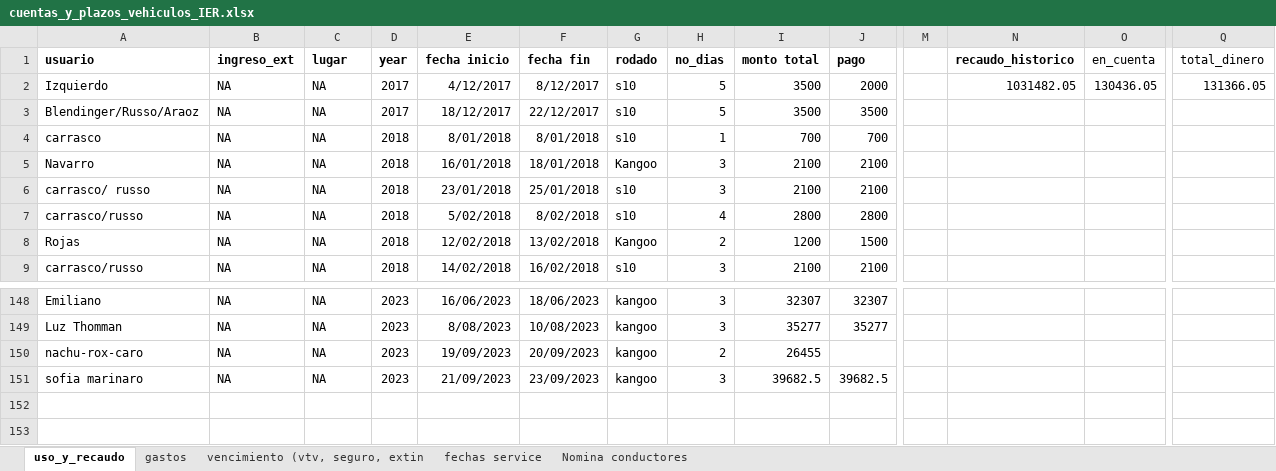
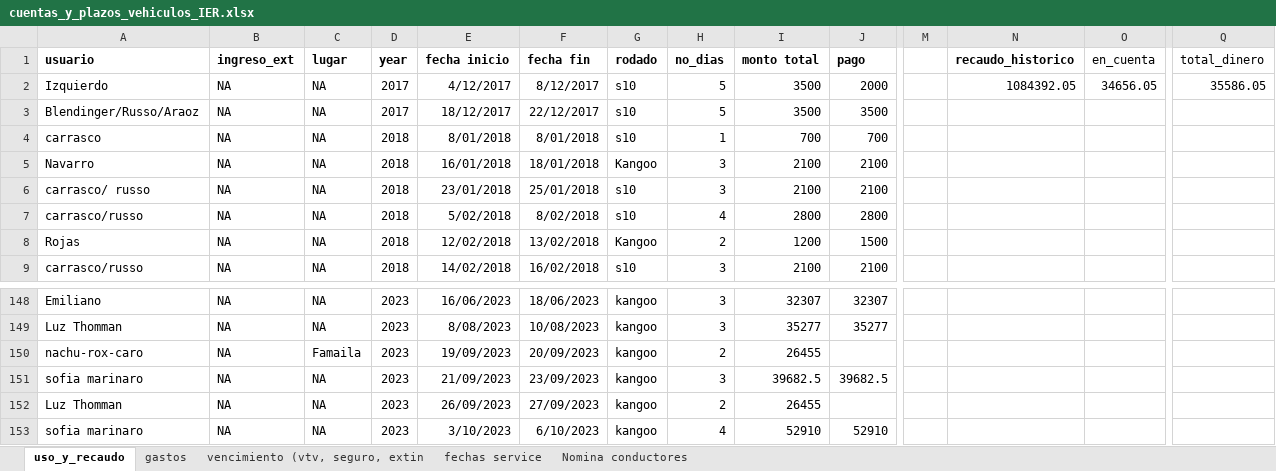
Before and after one commit to andres-frm/vehiculos_ier, an Excel workbook: cuentas_y_plazos_vehiculos_IER.xlsx, sheet uso_y_recaudo, drawn as a sheet; only a part is shown, gaps mark what is left out; values as stored, in another font and other column widths than the file's, no borders; charts and pictures and conditional formats not drawn; rows hold the shown columns only; the diff names each change by its address in the sheet, - before the commit and + after, or states it on an @@ line.

```diff
--- a/cuentas_y_plazos_vehiculos_IER.xlsx (sheet uso_y_recaudo)
+++ b/cuentas_y_plazos_vehiculos_IER.xlsx (sheet uso_y_recaudo)
-N2 (recaudo_historico): 1031482.05
+N2 (recaudo_historico): 1084392.05
-O2 (en_cuenta): 130436.05
+O2 (en_cuenta): 34656.05
-Q2 (total_dinero): 131366.05
+Q2 (total_dinero): 35586.05
-C150 (lugar): NA
+C150 (lugar): Famaila
+row 152: Luz Thomman | NA | NA | 2023 | 26/09/2023 | 27/09/2023 | kangoo | 2 | 26455
+row 153: sofia marinaro | NA | NA | 2023 | 3/10/2023 | 6/10/2023 | kangoo | 4 | 52910 | 52910
```
Also changed, not shown: sheet gastos, sheet fechas service, 1 other file.
